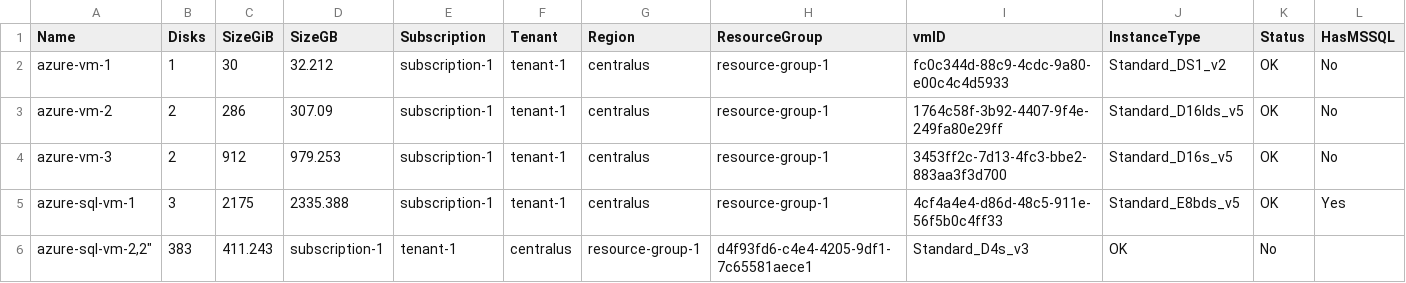
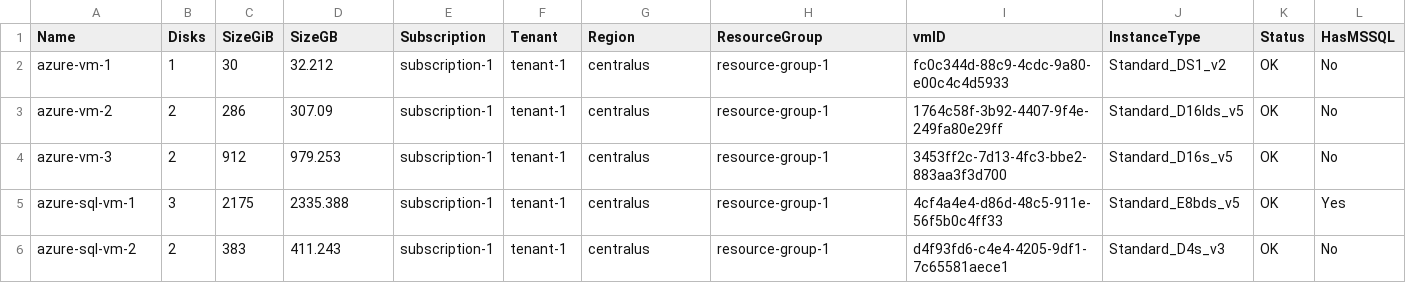
Before and after one commit to rubrikinc/rubrik-sizing-scripts, a CSV file: CLOUD/EXAMPLES/azure_vmdisk_info-example.csv, drawn as a sheet.

Commit message:
Update azure_vmdisk_info-example.csv
Fixed example output line

```diff
--- a/CLOUD/EXAMPLES/azure_vmdisk_info-example.csv
+++ b/CLOUD/EXAMPLES/azure_vmdisk_info-example.csv
@@ -5,2 +5,2 @@
 "azure-sql-vm-1","3","2175","2335.388","subscription-1","tenant-1","centralus","resource-group-1","4cf4a4e4-d86d-48c5-911e-56f5b0c4ff33","Standard_E8bds_v5","OK","Yes"
-"azure-sql-vm-2,"2","383","411.243","subscription-1","tenant-1","centralus","resource-group-1","d4f93fd6-c4e4-4205-9df1-7c65581aece1","Standard_D4s_v3","OK","No"
+"azure-sql-vm-2","2","383","411.243","subscription-1","tenant-1","centralus","resource-group-1","d4f93fd6-c4e4-4205-9df1-7c65581aece1","Standard_D4s_v3","OK","No"
```
